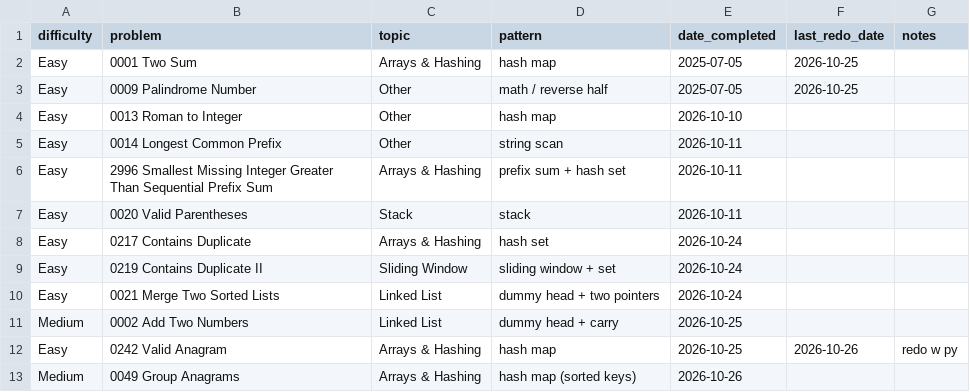
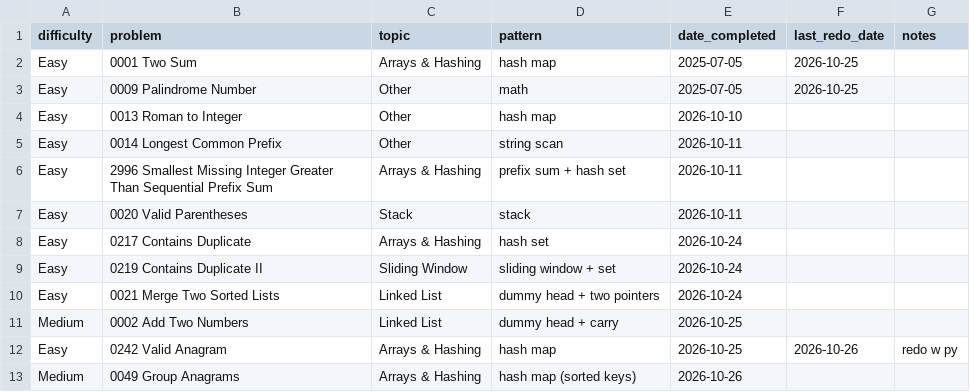
Before and after one commit to kualaS3/q_prep, a CSV file: problem-log.csv, drawn as a sheet.

Commit message:
Update problem-log.csv

```diff
--- a/problem-log.csv
+++ b/problem-log.csv
@@ -2,3 +2,3 @@ difficulty,problem,topic,pattern,date_completed,last_redo_date,notes
 Easy,0001 Two Sum,Arrays & Hashing,hash map,2025-07-05,2026-10-25,
-Easy,0009 Palindrome Number,Other,math / reverse half,2025-07-05,2026-10-25,
+Easy,0009 Palindrome Number,Other,math,2025-07-05,2026-10-25,
 Easy,0013 Roman to Integer,Other,hash map,2026-10-10,,
```
